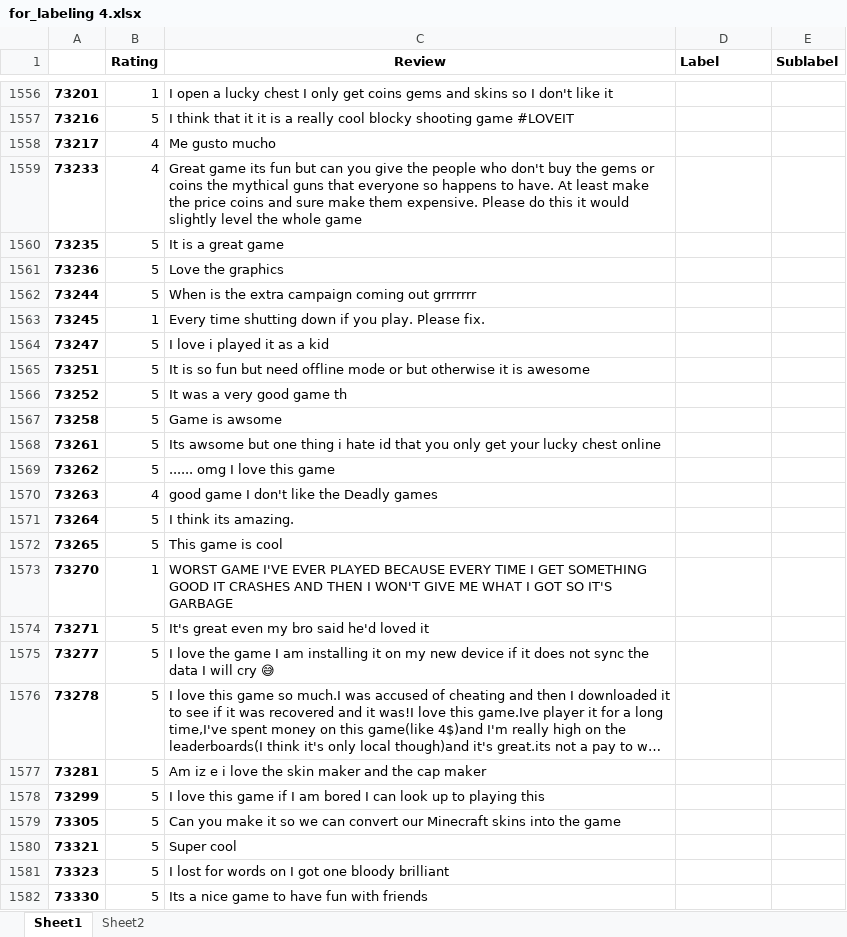
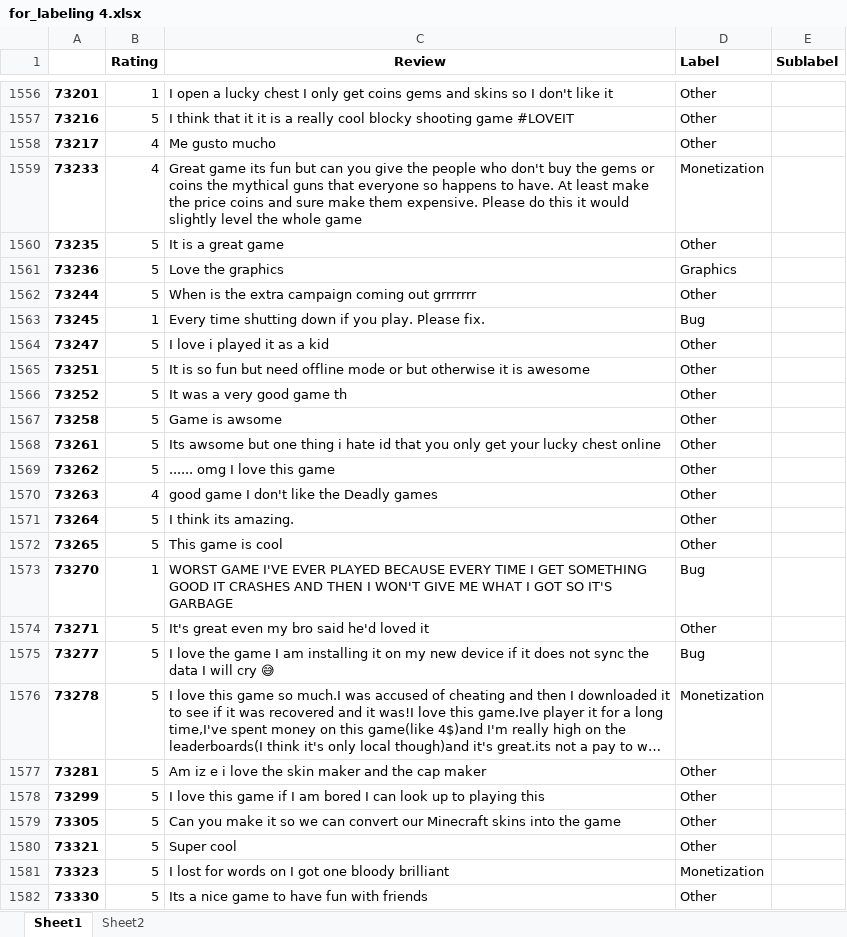
Before and after one commit to zaphodbbrx/comments_analyzer, an Excel workbook: categories/for_labeling 4.xlsx, sheet Sheet1, drawn as a sheet; only a part is shown, gaps mark what is left out; long unchanged cells end in …; values as stored, in another font and other column widths than the file's, no borders; the diff covers the shown part only; the diff names each change by its address in the sheet, - before the commit and + after, or states it on an @@ line.

```diff
--- a/categories/for_labeling 4.xlsx (sheet Sheet1)
+++ b/categories/for_labeling 4.xlsx (sheet Sheet1)
-D1556:D1558 (Label): (empty)
+D1556:D1558 (Label): Other
-D1559 (Label): (empty)
+D1559 (Label): Monetization
-D1560 (Label): (empty)
+D1560 (Label): Other
-D1561 (Label): (empty)
+D1561 (Label): Graphics
-D1562 (Label): (empty)
+D1562 (Label): Other
-D1563 (Label): (empty)
+D1563 (Label): Bug
-D1564:D1572 (Label): (empty)
+D1564:D1572 (Label): Other
-D1573 (Label): (empty)
+D1573 (Label): Bug
-D1574 (Label): (empty)
+D1574 (Label): Other
-D1575 (Label): (empty)
+D1575 (Label): Bug
-D1576 (Label): (empty)
+D1576 (Label): Monetization
-D1577:D1580 (Label): (empty)
+D1577:D1580 (Label): Other
-D1581 (Label): (empty)
+D1581 (Label): Monetization
-D1582 (Label): (empty)
+D1582 (Label): Other
```
Also changed, not shown: 493 edited cells elsewhere in this sheet, categories/temp data/for_labeling 1.xlsx, categories/temp data/for_labeling 4.xlsx, 37 other files.
